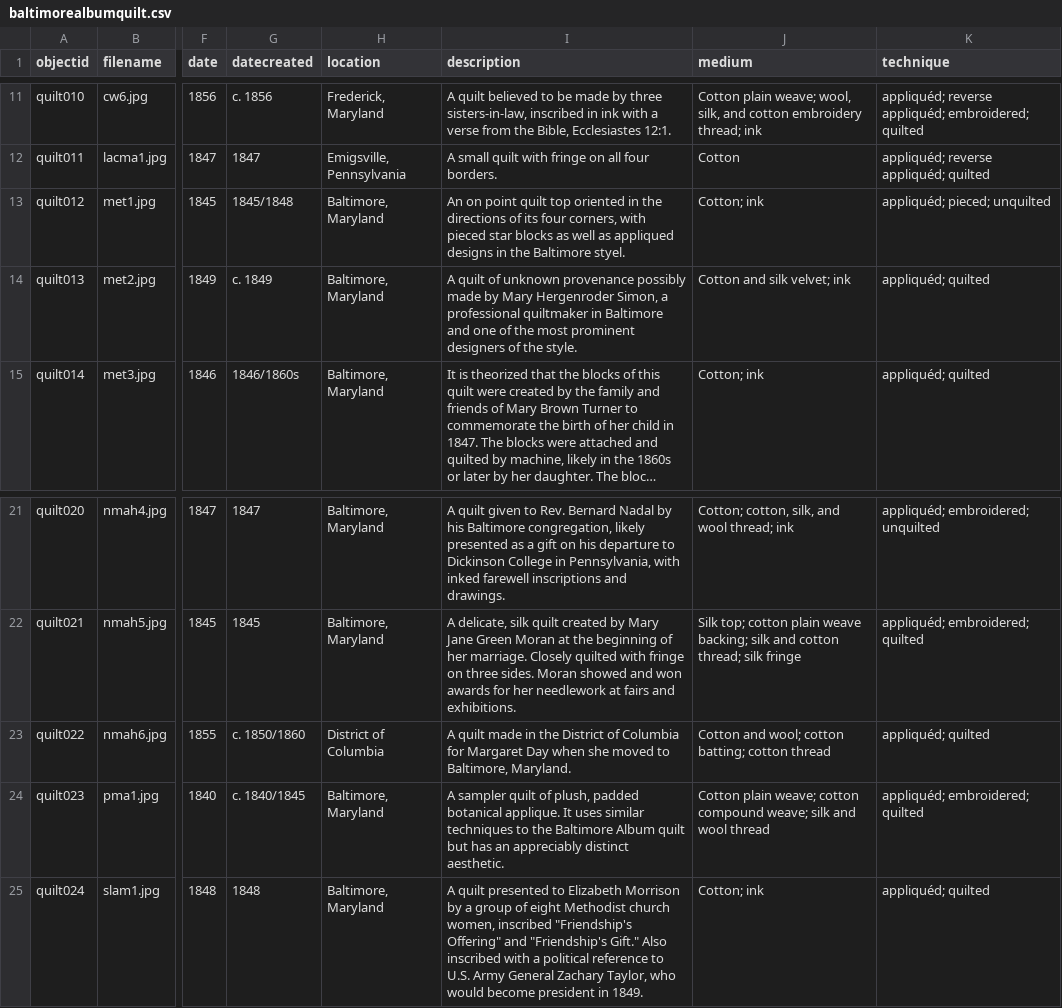
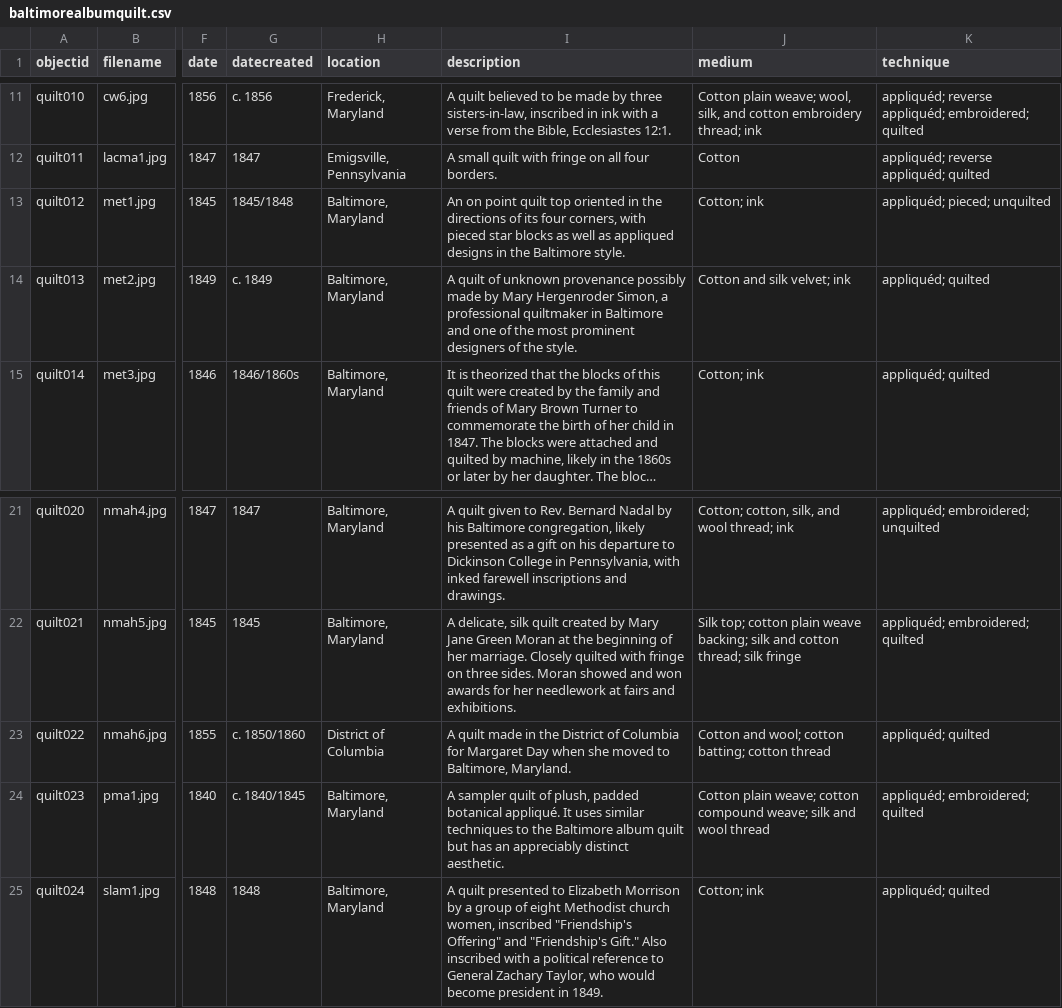
Before and after one commit to iblooston/Baltimore-Album-Quilts, a CSV file: _data/baltimorealbumquilt.csv, drawn as a sheet; only a part is shown, gaps mark what is left out; long unchanged cells end in …; the diff names each change by its address in the sheet, - before the commit and + after, or states it on an @@ line.

Commit message:
typos

```diff
--- a/_data/baltimorealbumquilt.csv
+++ b/_data/baltimorealbumquilt.csv
-I13 (description): …the Baltimore styel.
+I13 (description): …the Baltimore style.
-I24 (description): …padded botanical applique. It uses similar techniques to the Baltimore Album quilt but…
+I24 (description): …padded botanical appliqué. It uses similar techniques to the Baltimore album quilt but…
-I25 (description): …reference to U.S. Army General Zachary…
+I25 (description): …reference to General Zachary…
```
